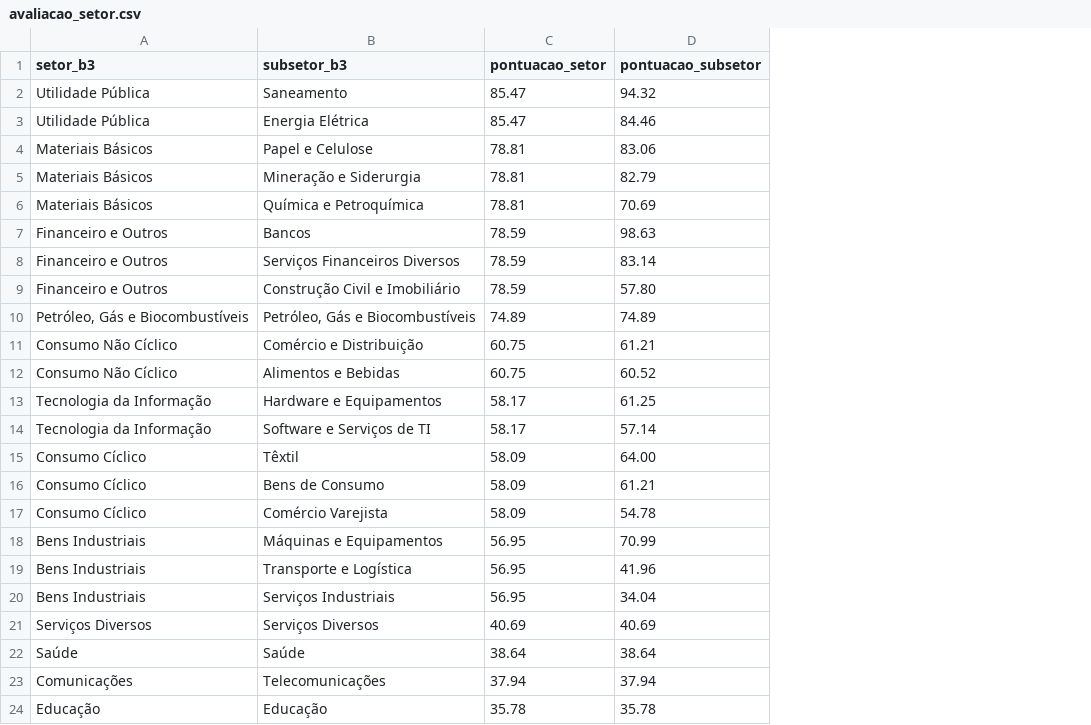
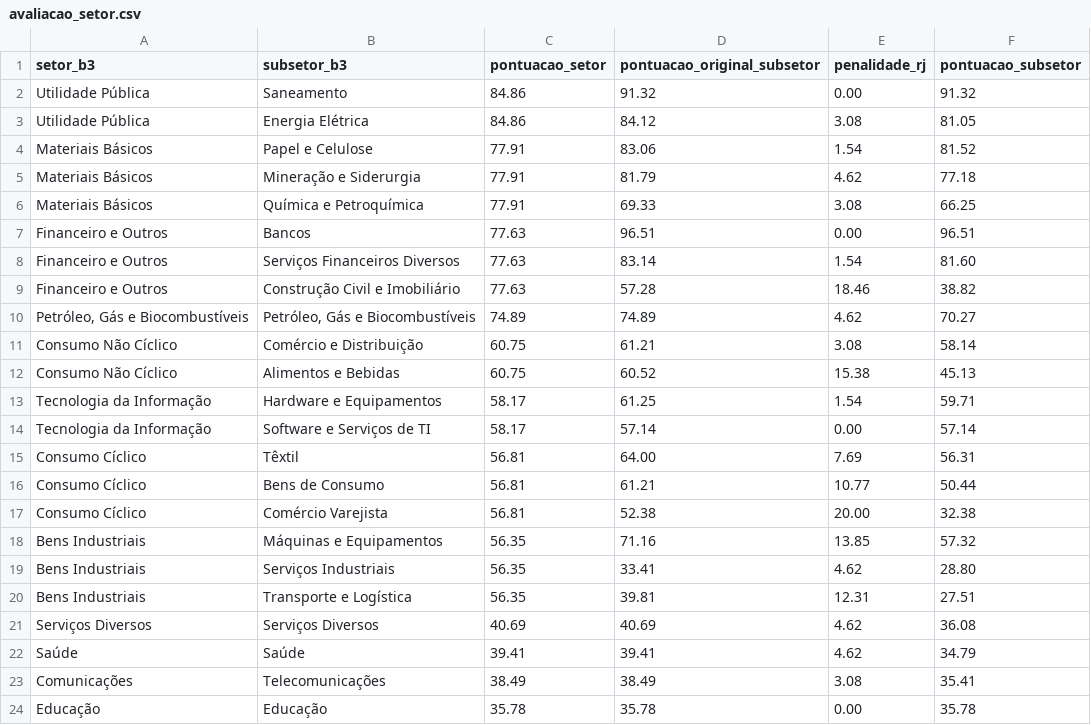
Before and after one commit to gustavolima007/Bussola-de-Valor, a CSV file: data/avaliacao_setor.csv, drawn as a sheet; removed rows and columns are numbered as before the commit, all else as after; the diff names each change by its address in the sheet, - before the commit and + after, or states it on an @@ line.

```diff
--- a/data/avaliacao_setor.csv
+++ b/data/avaliacao_setor.csv
+column D (pontuacao_original_subsetor), rows 2-19: 91.32 | 84.12 | 83.06 | 81.79 | 69.33 | 96.51 | 83.14 | 57.28 | 74.89 | 61.21 | 60.52 | 61.25 | 57.14 | 64.00 | 61.21 | 52.38 | 71.16 | 33.41; rows 21-24: 40.69 | 39.41 | 38.49 | 35.78
+column E (penalidade_rj), rows 2-19: 0.00 | 3.08 | 1.54 | 4.62 | 3.08 | 0.00 | 1.54 | 18.46 | 4.62 | 3.08 | 15.38 | 1.54 | 0.00 | 7.69 | 10.77 | 20.00 | 13.85 | 4.62; rows 21-24: 4.62 | 4.62 | 3.08 | 0.00
-C2:C3 (pontuacao_setor): 85.47
+C2:C3 (pontuacao_setor): 84.86
-F2 (pontuacao_subsetor): 94.32
+F2 (pontuacao_subsetor): 91.32
-F3 (pontuacao_subsetor): 84.46
+F3 (pontuacao_subsetor): 81.05
-C4:C6 (pontuacao_setor): 78.81
+C4:C6 (pontuacao_setor): 77.91
-F4 (pontuacao_subsetor): 83.06
+F4 (pontuacao_subsetor): 81.52
-F5 (pontuacao_subsetor): 82.79
+F5 (pontuacao_subsetor): 77.18
-F6 (pontuacao_subsetor): 70.69
+F6 (pontuacao_subsetor): 66.25
-C7:C9 (pontuacao_setor): 78.59
+C7:C9 (pontuacao_setor): 77.63
-F7 (pontuacao_subsetor): 98.63
+F7 (pontuacao_subsetor): 96.51
-F8 (pontuacao_subsetor): 83.14
+F8 (pontuacao_subsetor): 81.60
-F9 (pontuacao_subsetor): 57.80
+F9 (pontuacao_subsetor): 38.82
-F10 (pontuacao_subsetor): 74.89
+F10 (pontuacao_subsetor): 70.27
-F11 (pontuacao_subsetor): 61.21
+F11 (pontuacao_subsetor): 58.14
-F12 (pontuacao_subsetor): 60.52
+F12 (pontuacao_subsetor): 45.13
-F13 (pontuacao_subsetor): 61.25
+F13 (pontuacao_subsetor): 59.71
-C15:C17 (pontuacao_setor): 58.09
+C15:C17 (pontuacao_setor): 56.81
-F15 (pontuacao_subsetor): 64.00
+F15 (pontuacao_subsetor): 56.31
-F16 (pontuacao_subsetor): 61.21
+F16 (pontuacao_subsetor): 50.44
-F17 (pontuacao_subsetor): 54.78
+F17 (pontuacao_subsetor): 32.38
-C18 (pontuacao_setor): 56.95
+C18 (pontuacao_setor): 56.35
-F18 (pontuacao_subsetor): 70.99
+F18 (pontuacao_subsetor): 57.32
-row 19: Bens Industriais | Transporte e Logística | 56.95 | 41.96
-C19 (pontuacao_setor): 56.95
+C19 (pontuacao_setor): 56.35
-F19 (pontuacao_subsetor): 34.04
+F19 (pontuacao_subsetor): 28.80
+row 20: Bens Industriais | Transporte e Logística | 56.35 | 39.81 | 12.31 | 27.51
-F21 (pontuacao_subsetor): 40.69
+F21 (pontuacao_subsetor): 36.08
-C22 (pontuacao_setor): 38.64
+C22 (pontuacao_setor): 39.41
-F22 (pontuacao_subsetor): 38.64
+F22 (pontuacao_subsetor): 34.79
-C23 (pontuacao_setor): 37.94
+C23 (pontuacao_setor): 38.49
-F23 (pontuacao_subsetor): 37.94
+F23 (pontuacao_subsetor): 35.41
```
Also changed, not shown: data/ciclo_mercado.csv, data/dividend_yield.csv, 13 other files.
